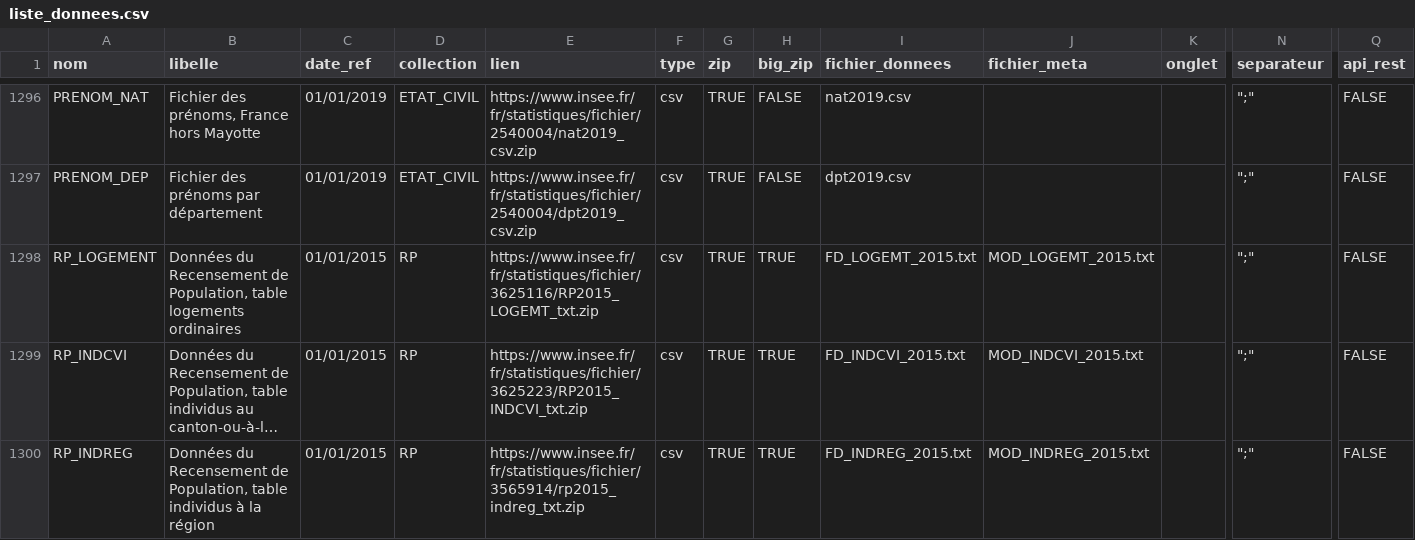
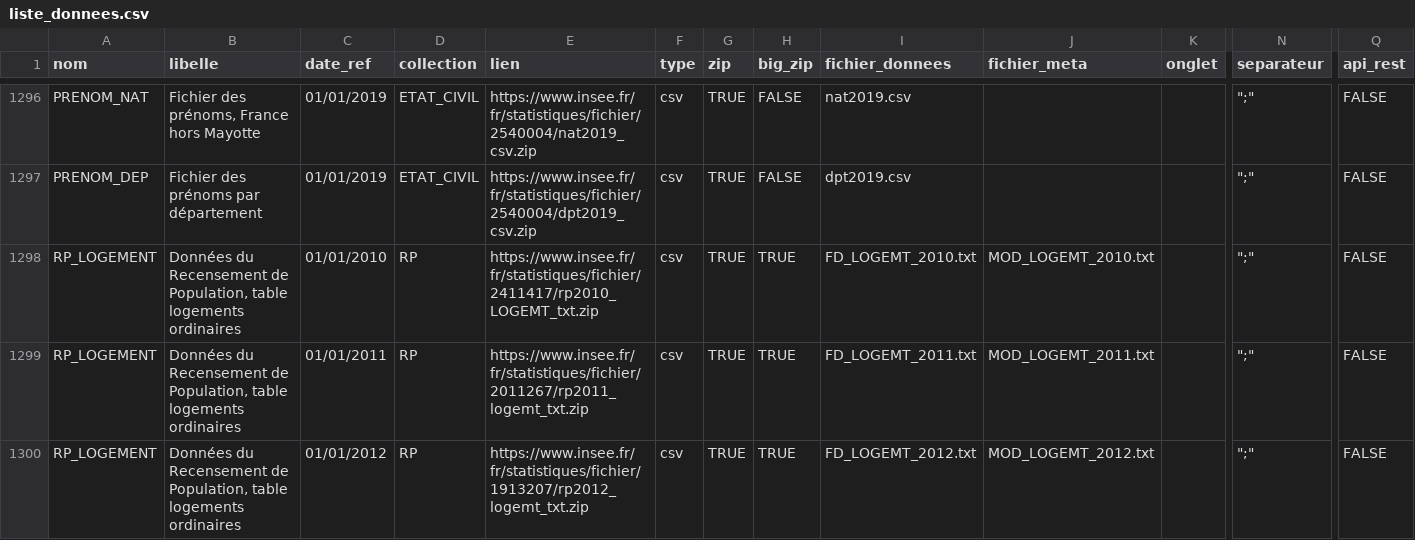
Before and after one commit to InseeFrLab/DoReMIFaSol, a CSV file: data-raw/liste_donnees.csv, drawn as a sheet; only a part is shown, gaps mark what is left out; the shorter side is filled out with more unchanged rows; long unchanged cells end in …; rows hold the shown columns only; the diff covers the shown part only; the diff names each change by its address in the sheet, - before the commit and + after, or states it on an @@ line.

Commit message:
Ajout RP logement 2010 à 2014

```diff
--- a/data-raw/liste_donnees.csv
+++ b/data-raw/liste_donnees.csv
+row 1298: RP_LOGEMENT | Données du Recensement de Population, table logements ordinaires | 01/01/2010 | RP | https://www.insee.fr/fr/statistiques/fichier/2411417/rp2010_LOGEMT_txt.zip | csv | TRUE | TRUE | FD_LOGEMT_2010.txt | MOD_LOGEMT_2010.txt |  | ";" | FALSE
+row 1299: RP_LOGEMENT | Données du Recensement de Population, table logements ordinaires | 01/01/2011 | RP | https://www.insee.fr/fr/statistiques/fichier/2011267/rp2011_logemt_txt.zip | csv | TRUE | TRUE | FD_LOGEMT_2011.txt | MOD_LOGEMT_2011.txt |  | ";" | FALSE
+row 1300: RP_LOGEMENT | Données du Recensement de Population, table logements ordinaires | 01/01/2012 | RP | https://www.insee.fr/fr/statistiques/fichier/1913207/rp2012_logemt_txt.zip | csv | TRUE | TRUE | FD_LOGEMT_2012.txt | MOD_LOGEMT_2012.txt |  | ";" | FALSE
```
Also changed, not shown: 3 added rows elsewhere in this file, 3 other files.
